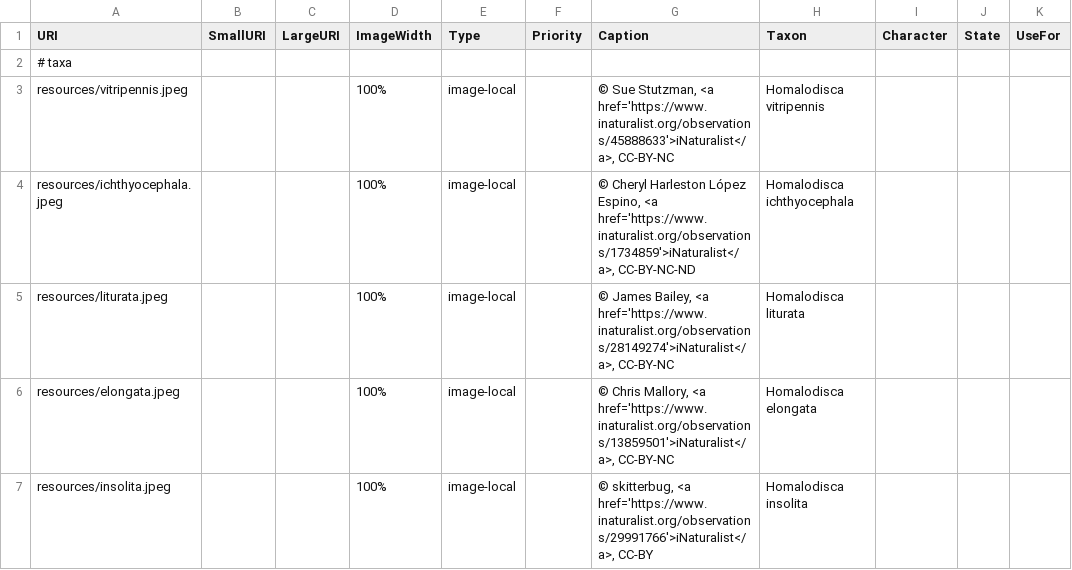
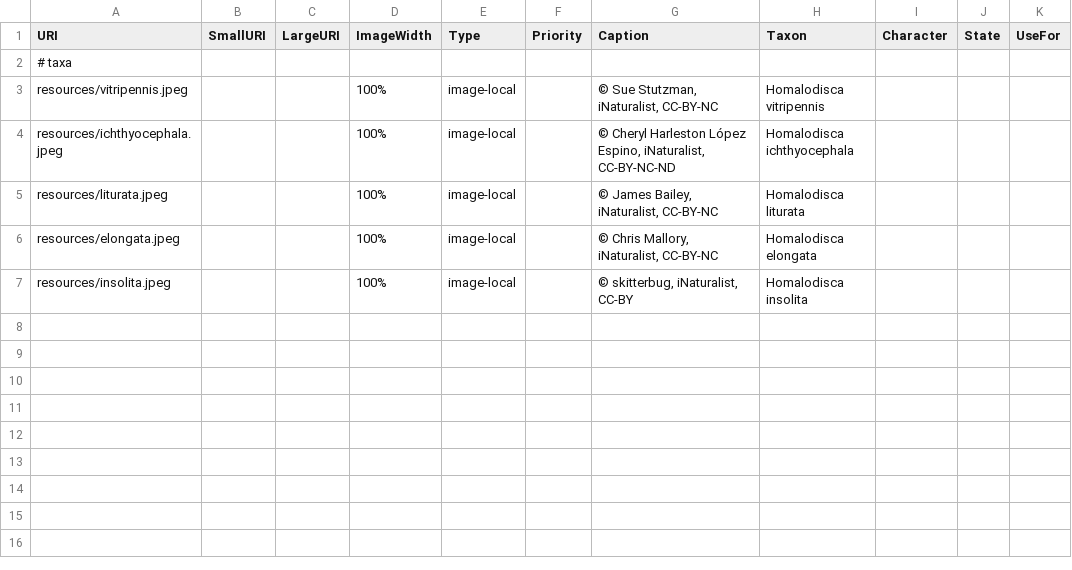
Before and after one commit to zdankowicz/homalodisca, a CSV file: identikit/kb/homalodisca/media.csv, drawn as a sheet; only a part is shown; the diff names each change by its address in the sheet, - before the commit and + after, or states it on an @@ line.

Commit message:
Update media.csv

```diff
--- a/identikit/kb/homalodisca/media.csv
+++ b/identikit/kb/homalodisca/media.csv
-G3 (Caption): …Sue Stutzman, <a href='https://www.inaturalist.org/observations/45888633'>iNaturalist</a>, CC-BY-NC
+G3 (Caption): …Sue Stutzman, iNaturalist, CC-BY-NC
-G4 (Caption): …López Espino, <a href='https://www.inaturalist.org/observations/1734859'>iNaturalist</a>, CC-BY-NC-ND
+G4 (Caption): …López Espino, iNaturalist, CC-BY-NC-ND
-G5 (Caption): …James Bailey, <a href='https://www.inaturalist.org/observations/28149274'>iNaturalist</a>, CC-BY-NC
+G5 (Caption): …James Bailey, iNaturalist, CC-BY-NC
-G6 (Caption): …Chris Mallory, <a href='https://www.inaturalist.org/observations/13859501'>iNaturalist</a>, CC-BY-NC
+G6 (Caption): …Chris Mallory, iNaturalist, CC-BY-NC
-G7 (Caption): © skitterbug, <a href='https://www.inaturalist.org/observations/29991766'>iNaturalist</a>, CC-BY
+G7 (Caption): © skitterbug, iNaturalist, CC-BY
```
